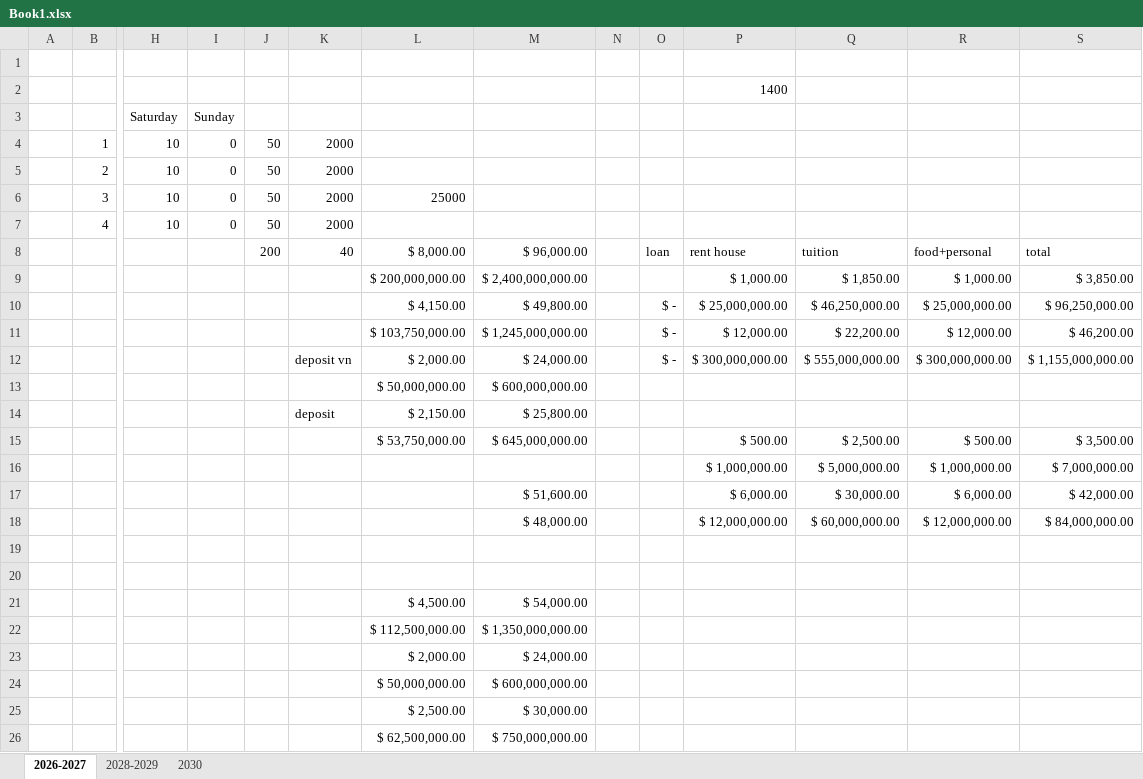
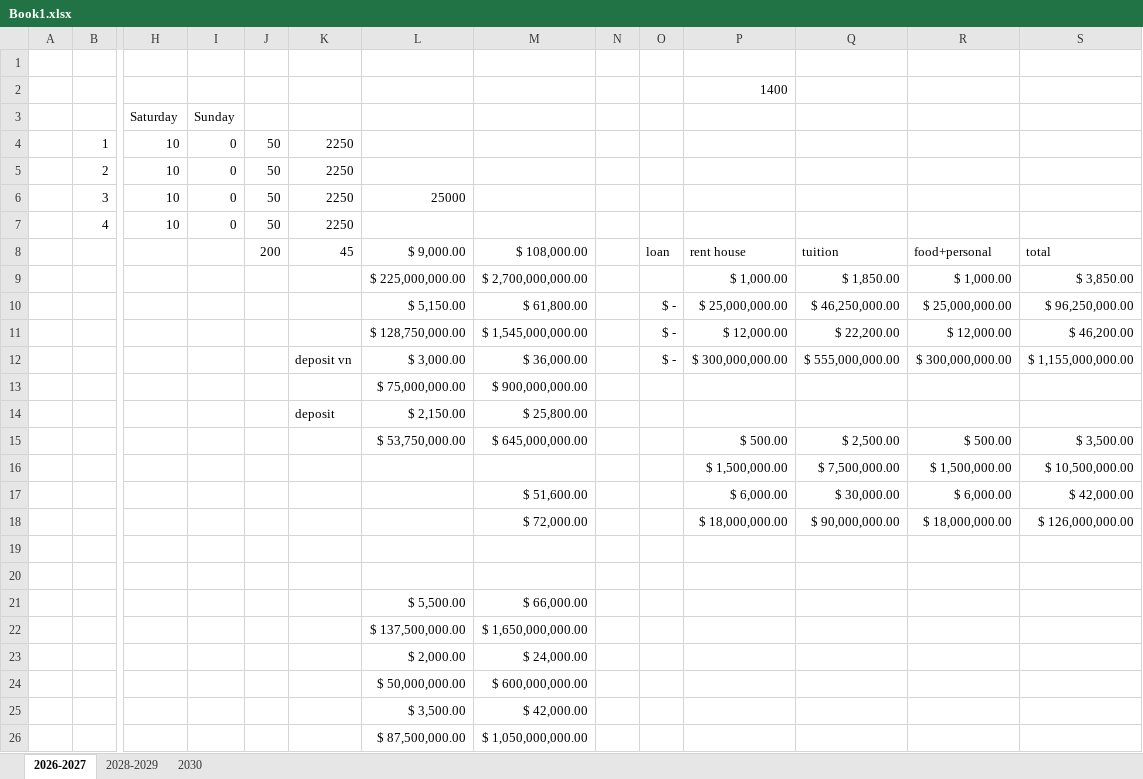
Before and after one commit to HuyThong94/Funix, an Excel workbook: Book1.xlsx, sheet 2026-2027, drawn as a sheet; only a part is shown, gaps mark what is left out; values as stored, in another font and other column widths than the file's, no borders; removed rows and columns are numbered as before the commit, all else as after; rows hold the shown columns only; the diff names each change by its address in the sheet, - before the commit and + after, or states it on an @@ line.

```diff
--- a/Book1.xlsx (sheet 2026-2027)
+++ b/Book1.xlsx (sheet 2026-2027)
-K4:K7: 2000
+K4:K7: 2250
-K8: 40
+K8: 45
-L8: $ 8,000.00
+L8: $ 9,000.00
-M8: $ 96,000.00
+M8: $ 108,000.00
-L9: $ 200,000,000.00
+L9: $ 225,000,000.00
-M9: $ 2,400,000,000.00
+M9: $ 2,700,000,000.00
-L10: $ 4,150.00
+L10: $ 5,150.00
-M10: $ 49,800.00
+M10: $ 61,800.00
-L11: $ 103,750,000.00
+L11: $ 128,750,000.00
-M11: $ 1,245,000,000.00
+M11: $ 1,545,000,000.00
-L12: $ 2,000.00
+L12: $ 3,000.00
-M12: $ 24,000.00
+M12: $ 36,000.00
-row 13:  |  |  |  |  |  | $ 50,000,000.00 | $ 600,000,000.00
+row 13:  |  |  |  |  |  | $ 75,000,000.00 | $ 900,000,000.00
-row 16:  |  |  |  |  |  |  |  |  |  | $ 1,000,000.00 | $ 5,000,000.00 | $ 1,000,000.00 | $ 7,000,000.00
+row 16:  |  |  |  |  |  |  |  |  |  | $ 1,500,000.00 | $ 7,500,000.00 | $ 1,500,000.00 | $ 10,500,000.00
-row 18:  |  |  |  |  |  |  | $ 48,000.00 |  |  | $ 12,000,000.00 | $ 60,000,000.00 | $ 12,000,000.00 | $ 84,000,000.00
+row 18:  |  |  |  |  |  |  | $ 72,000.00 |  |  | $ 18,000,000.00 | $ 90,000,000.00 | $ 18,000,000.00 | $ 126,000,000.00
-row 21:  |  |  |  |  |  | $ 4,500.00 | $ 54,000.00
-row 22:  |  |  |  |  |  | $ 112,500,000.00 | $ 1,350,000,000.00
+row 21:  |  |  |  |  |  | $ 5,500.00 | $ 66,000.00
+row 22:  |  |  |  |  |  | $ 137,500,000.00 | $ 1,650,000,000.00
-row 25:  |  |  |  |  |  | $ 2,500.00 | $ 30,000.00
-row 26:  |  |  |  |  |  | $ 62,500,000.00 | $ 750,000,000.00
+row 25:  |  |  |  |  |  | $ 3,500.00 | $ 42,000.00
+row 26:  |  |  |  |  |  | $ 87,500,000.00 | $ 1,050,000,000.00
```
Also changed, not shown: 14 other files.
